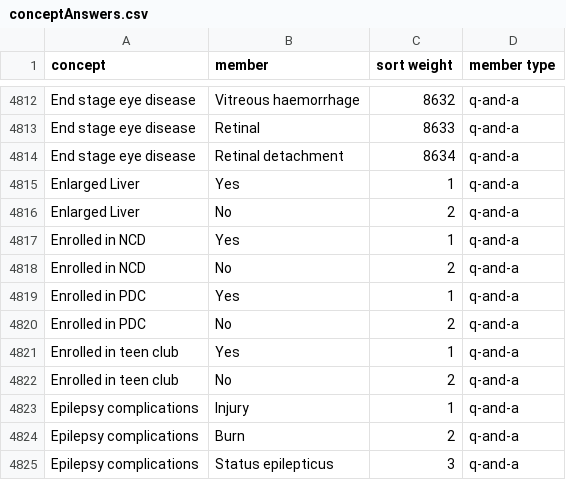
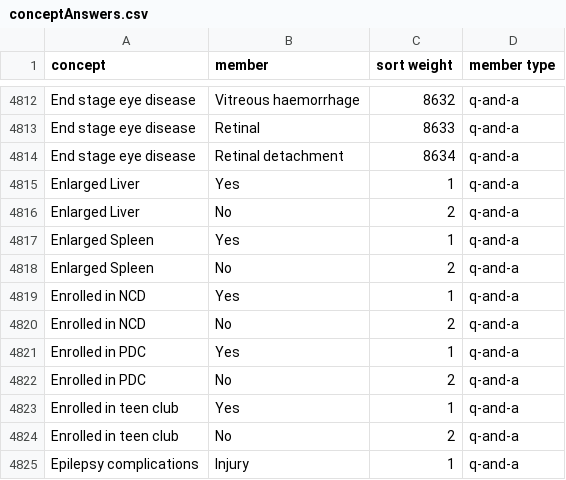
Before and after one commit to PIH/pihmalawi-emr, a CSV file: content/configuration/backend_configuration/conceptsets/conceptAnswers.csv, drawn as a sheet; only a part is shown, gaps mark what is left out; the shorter side is filled out with more unchanged rows; the diff names each change by its address in the sheet, - before the commit and + after, or states it on an @@ line.

Commit message:
MLW-1858: modify sickle cell disease concept for e2e test (#312)

```diff
--- a/content/configuration/backend_configuration/conceptsets/conceptAnswers.csv
+++ b/content/configuration/backend_configuration/conceptsets/conceptAnswers.csv
+row 4817: Enlarged Spleen | Yes | 1 | q-and-a
+row 4818: Enlarged Spleen | No | 2 | q-and-a
```
Also changed, not shown: 4 other files.
